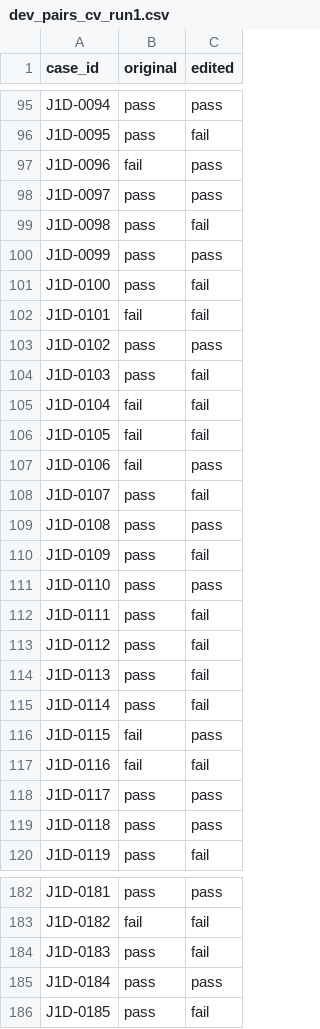
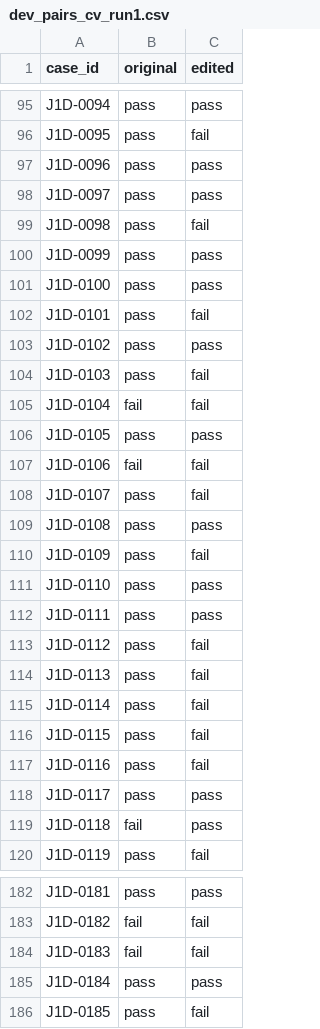
Before and after one commit to divinecodes1/sixt-hackathon, a CSV file: Project_3/results/dev_pairs_cv_run1.csv, drawn as a sheet; only a part is shown, gaps mark what is left out; the diff covers the shown part only.

```diff
--- a/Project_3/results/dev_pairs_cv_run1.csv
+++ b/Project_3/results/dev_pairs_cv_run1.csv
@@ -96,3 +96,3 @@ J1D-0094,pass,pass
 J1D-0095,pass,fail
-J1D-0096,fail,pass
+J1D-0096,pass,pass
 J1D-0097,pass,pass
@@ -100,4 +100,4 @@ J1D-0098,pass,fail
 J1D-0099,pass,pass
-J1D-0100,pass,fail
-J1D-0101,fail,fail
+J1D-0100,pass,pass
+J1D-0101,pass,fail
 J1D-0102,pass,pass
@@ -105,4 +105,4 @@ J1D-0103,pass,fail
 J1D-0104,fail,fail
-J1D-0105,fail,fail
-J1D-0106,fail,pass
+J1D-0105,pass,pass
+J1D-0106,fail,fail
 J1D-0107,pass,fail
@@ -111,3 +111,3 @@ J1D-0109,pass,fail
 J1D-0110,pass,pass
-J1D-0111,pass,fail
+J1D-0111,pass,pass
 J1D-0112,pass,fail
@@ -115,6 +115,6 @@ J1D-0113,pass,fail
 J1D-0114,pass,fail
-J1D-0115,fail,pass
-J1D-0116,fail,fail
+J1D-0115,pass,fail
+J1D-0116,pass,fail
 J1D-0117,pass,pass
-J1D-0118,pass,pass
+J1D-0118,fail,pass
 J1D-0119,pass,fail
@@ -183,3 +183,3 @@ J1D-0181,pass,pass
 J1D-0182,fail,fail
-J1D-0183,pass,fail
+J1D-0183,fail,fail
 J1D-0184,pass,pass
```
Also changed, not shown: 45 edited cells elsewhere in this file, Project_3/results/dev_pairs_cv_run2.csv, Project_3/results/exp_W_witness_dev_dev_pairs_run1.csv, 18 other files.
